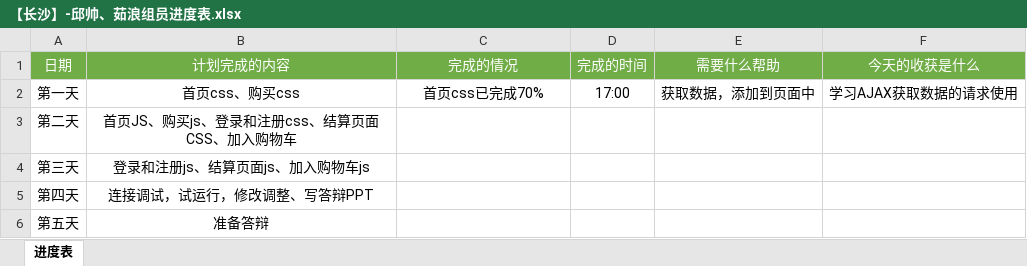
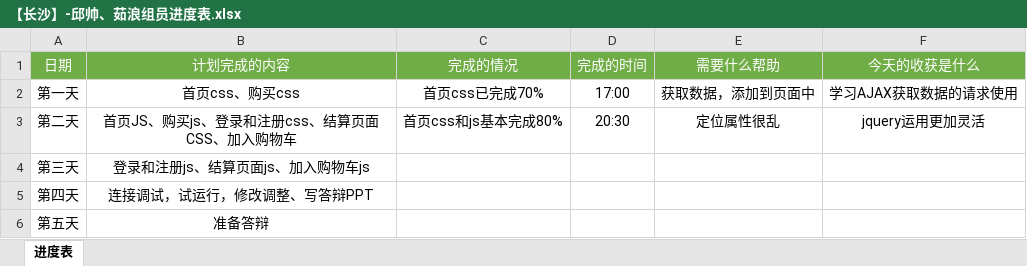
Before and after one commit to 651600562/cs-qiushuai, an Excel workbook: 【长沙】-邱帅、茹浪组员进度表.xlsx, sheet 进度表, drawn as a sheet; values as stored, in another font and other column widths than the file's, no borders; the diff names each change by its address in the sheet, - before the commit and + after, or states it on an @@ line.

```diff
--- a/【长沙】-邱帅、茹浪组员进度表.xlsx (sheet 进度表)
+++ b/【长沙】-邱帅、茹浪组员进度表.xlsx (sheet 进度表)
-C3 (完成的情况): (empty)
+C3 (完成的情况): 首页css和js基本完成80%
-D3 (完成的时间): (empty)
+D3 (完成的时间): 20:30
-E3 (需要什么帮助): (empty)
+E3 (需要什么帮助): 定位属性很乱
-F3 (今天的收获是什么): (empty)
+F3 (今天的收获是什么): jquery运用更加灵活
```
Also changed, not shown: 4 other files.
